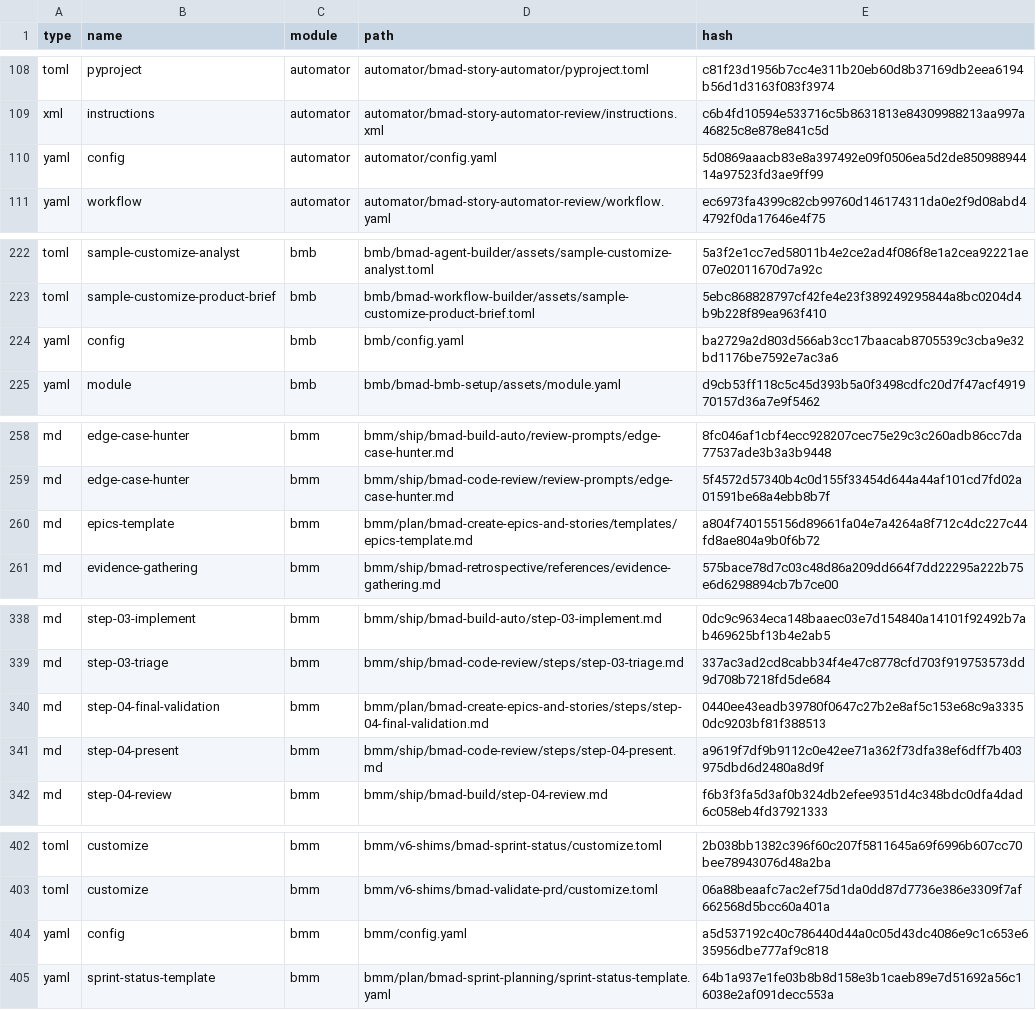
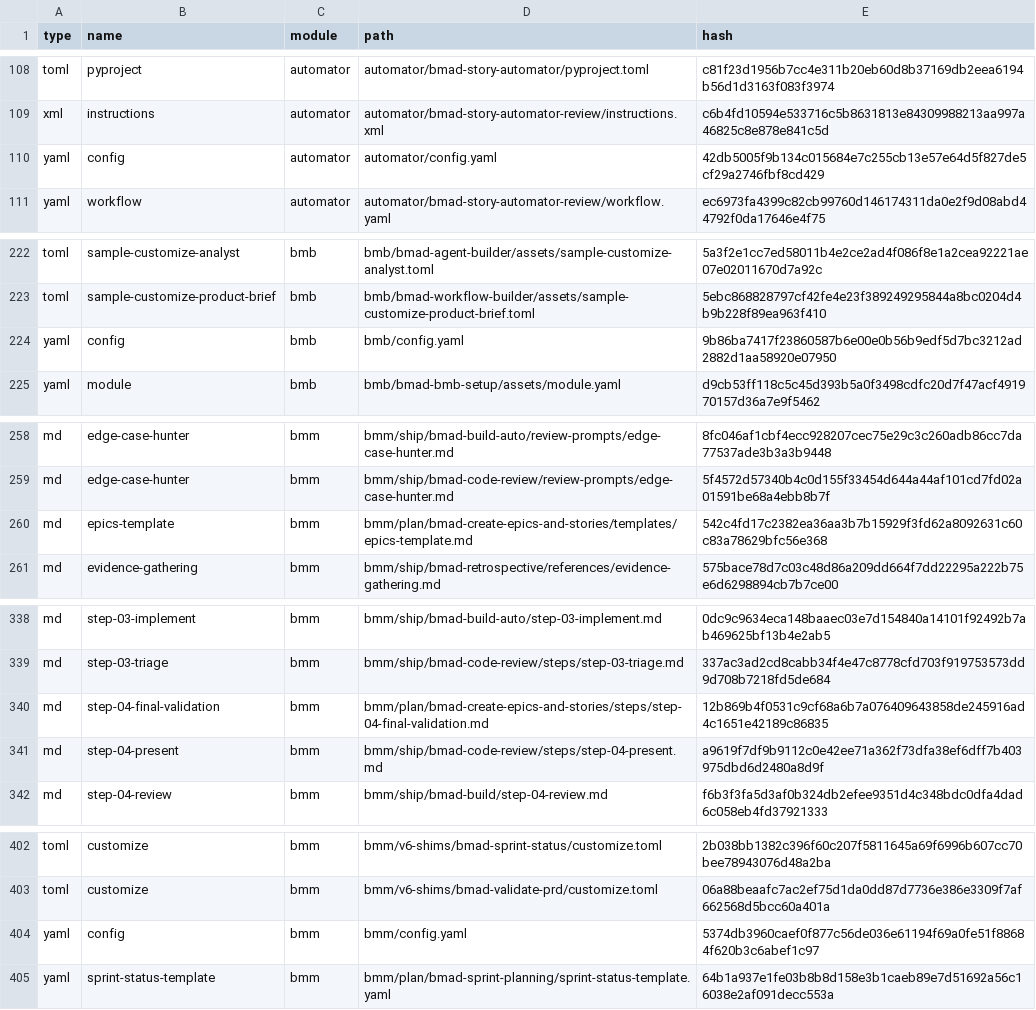
Before and after one commit to peshay/portfolixir, a CSV file: _bmad/_config/files-manifest.csv, drawn as a sheet; only a part is shown, gaps mark what is left out; the diff covers the shown part only.

```diff
--- a/_bmad/_config/files-manifest.csv
+++ b/_bmad/_config/files-manifest.csv
@@ -109,3 +109,3 @@ type,name,module,path,hash
 "xml","instructions","automator","automator/bmad-story-automator-review/instructions.xml","c6b4fd10594e533716c5b8631813e84309988213aa997a46825c8e878e841c5d"
-"yaml","config","automator","automator/config.yaml","5d0869aaacb83e8a397492e09f0506ea5d2de85098894414a97523fd3ae9ff99"
+"yaml","config","automator","automator/config.yaml","42db5005f9b134c015684e7c255cb13e57e64d5f827de5cf29a2746fbf8cd429"
 "yaml","workflow","automator","automator/bmad-story-automator-review/workflow.yaml","ec6973fa4399c82cb99760d146174311da0e2f9d08abd44792f0da17646e4f75"
@@ -223,3 +223,3 @@ type,name,module,path,hash
 "toml","sample-customize-product-brief","bmb","bmb/bmad-workflow-builder/assets/sample-customize-product-brief.toml","5ebc868828797cf42fe4e23f389249295844a8bc0204d4b9b228f89ea963f410"
-"yaml","config","bmb","bmb/config.yaml","ba2729a2d803d566ab3cc17baacab8705539c3cba9e32bd1176be7592e7ac3a6"
+"yaml","config","bmb","bmb/config.yaml","9b86ba7417f23860587b6e00e0b56b9edf5d7bc3212ad2882d1aa58920e07950"
 "yaml","module","bmb","bmb/bmad-bmb-setup/assets/module.yaml","d9cb53ff118c5c45d393b5a0f3498cdfc20d7f47acf491970157d36a7e9f5462"
@@ -259,3 +259,3 @@ type,name,module,path,hash
 "md","edge-case-hunter","bmm","bmm/ship/bmad-code-review/review-prompts/edge-case-hunter.md","5f4572d57340b4c0d155f33454d644a44af101cd7fd02a01591be68a4ebb8b7f"
-"md","epics-template","bmm","bmm/plan/bmad-create-epics-and-stories/templates/epics-template.md","a804f740155156d89661fa04e7a4264a8f712c4dc227c44fd8ae804a9b0f6b72"
+"md","epics-template","bmm","bmm/plan/bmad-create-epics-and-stories/templates/epics-template.md","542c4fd17c2382ea36aa3b7b15929f3fd62a8092631c60c83a78629bfc56e368"
 "md","evidence-gathering","bmm","bmm/ship/bmad-retrospective/references/evidence-gathering.md","575bace78d7c03c48d86a209dd664f7dd22295a222b75e6d6298894cb7b7ce00"
@@ -339,3 +339,3 @@ type,name,module,path,hash
 "md","step-03-triage","bmm","bmm/ship/bmad-code-review/steps/step-03-triage.md","337ac3ad2cd8cabb34f4e47c8778cfd703f919753573dd9d708b7218fd5de684"
-"md","step-04-final-validation","bmm","bmm/plan/bmad-create-epics-and-stories/steps/step-04-final-validation.md","0440ee43eadb39780f0647c27b2e8af5c153e68c9a33350dc9203bf81f388513"
+"md","step-04-final-validation","bmm","bmm/plan/bmad-create-epics-and-stories/steps/step-04-final-validation.md","12b869b4f0531c9cf68a6b7a076409643858de245916ad4c1651e42189c86835"
 "md","step-04-present","bmm","bmm/ship/bmad-code-review/steps/step-04-present.md","a9619f7df9b9112c0e42ee71a362f73dfa38ef6dff7b403975dbd6d2480a8d9f"
@@ -403,3 +403,3 @@ type,name,module,path,hash
 "toml","customize","bmm","bmm/v6-shims/bmad-validate-prd/customize.toml","06a88beaafc7ac2ef75d1da0dd87d7736e386e3309f7af662568d5bcc60a401a"
-"yaml","config","bmm","bmm/config.yaml","a5d537192c40c786440d44a0c05d43dc4086e9c1c653e635956dbe777af9c818"
+"yaml","config","bmm","bmm/config.yaml","5374db3960caef0f877c56de036e61194f69a0fe51f88684f620b3c6abef1c97"
 "yaml","sprint-status-template","bmm","bmm/plan/bmad-sprint-planning/sprint-status-template.yaml","64b1a937e1fe03b8b8d158e3b1caeb89e7d51692a56c16038e2af091decc553a"
```
Also changed, not shown: 36 edited cells elsewhere in this file, 39 other files.
